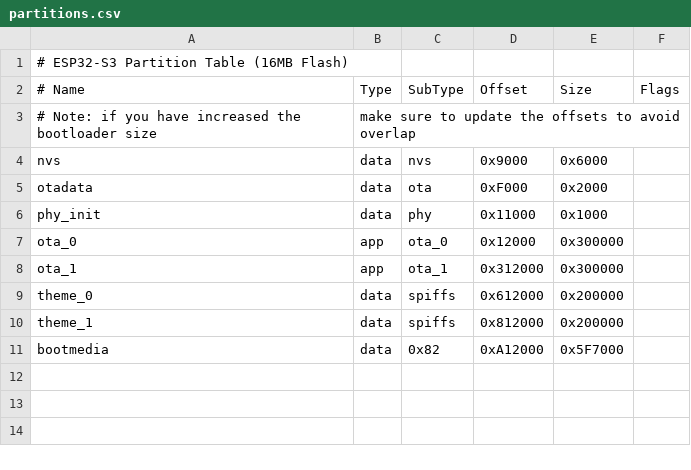
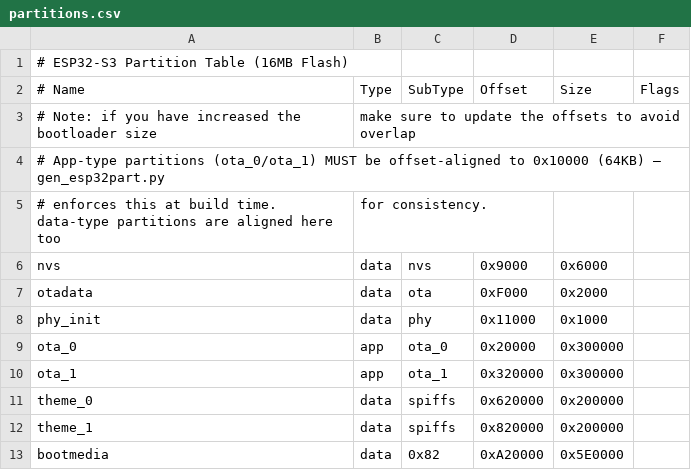
Before and after one commit to steveEcode/obd_brz_gauge, a CSV file: partitions.csv, drawn as a sheet.

Commit message:
fix: align partition offsets to 64KB, document OTA limitation
- partitions.csv had a bug from manually specifying offsets: ota_0 at
  0x12000 is not 64KB-aligned, which gen_esp32part.py --verify rejects
  at build time (app-type partitions require 0x10000 alignment).
  Recomputed all offsets and re-verified with the official checker —
  ota_0=0x20000, ota_1=0x320000, theme_0=0x620000, theme_1=0x820000,
  bootmedia=0xA20000/5.875MB (fits exactly in 16MB, still >18x current
  bootmedia usage of ~312KB).
- Fix stale offset references in docs (0x612000 -> 0x620000).
- Document in THEME_PARTITION_SYSTEM.md that changing the partition
  table is NOT something existing devices can receive over BLE OTA:
  esp_ota_ops only ever rewrites an existing ota_0/ota_1 app slot, it
  has no path to relocate/resize partitions on a live device. Rolling
  out this branch to devices already in the field requires one USB
  reflash; only AFTER that can theme *binaries* (the packed 2MB blobs
  written into theme_0/theme_1) be pushed via BLE OTA going forward.

```diff
--- a/partitions.csv
+++ b/partitions.csv
@@ -3,2 +3,4 @@
 # Note: if you have increased the bootloader size, make sure to update the offsets to avoid overlap
+# App-type partitions (ota_0/ota_1) MUST be offset-aligned to 0x10000 (64KB) — gen_esp32part.py
+# enforces this at build time. data-type partitions are aligned here too, for consistency.
 nvs,        data, nvs,      0x9000,    0x6000,
@@ -6,6 +8,6 @@ otadata,    data, ota,      0xF000,    0x2000,
 phy_init,   data, phy,      0x11000,   0x1000,
-ota_0,      app,  ota_0,    0x12000,   0x300000,
-ota_1,      app,  ota_1,    0x312000,  0x300000,
-theme_0,    data, spiffs,   0x612000,  0x200000,
-theme_1,    data, spiffs,   0x812000,  0x200000,
-bootmedia,  data, 0x82,     0xA12000,  0x5F7000,
+ota_0,      app,  ota_0,    0x20000,   0x300000,
+ota_1,      app,  ota_1,    0x320000,  0x300000,
+theme_0,    data, spiffs,   0x620000,  0x200000,
+theme_1,    data, spiffs,   0x820000,  0x200000,
+bootmedia,  data, 0x82,     0xA20000,  0x5E0000,
```
Also changed, not shown: 2 other files.
